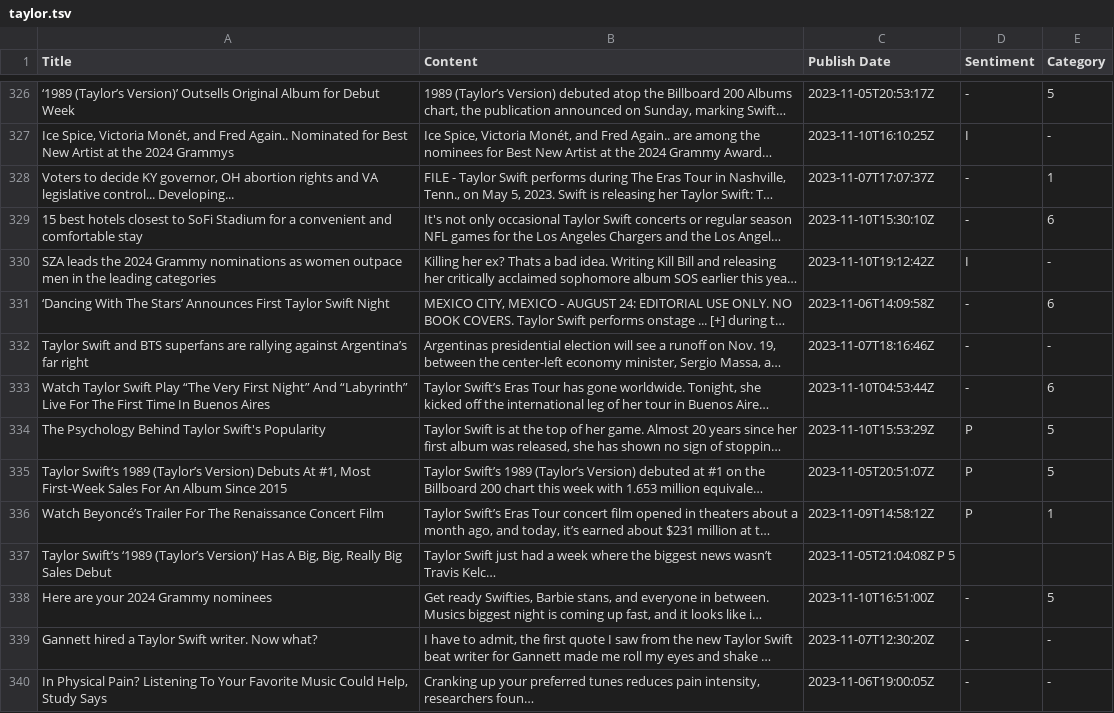
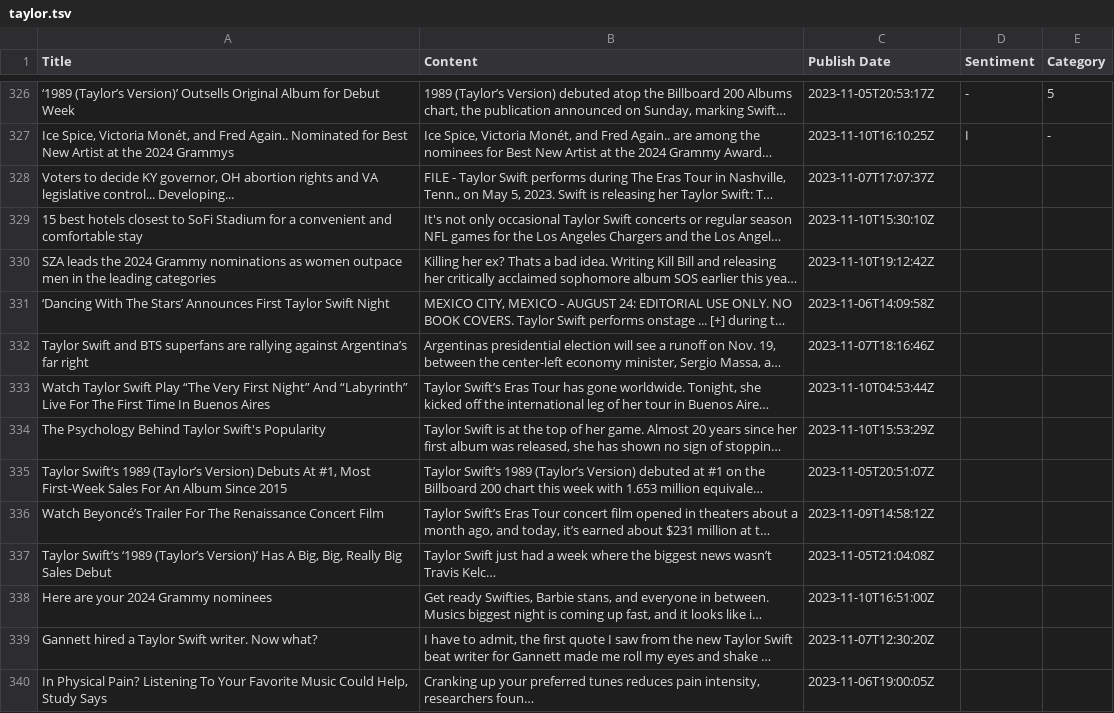
Before and after one commit to siomur/Taylor-Swift-in-the-Media, a TSV file: taylor.tsv, drawn as a sheet; only a part is shown, gaps mark what is left out; long unchanged cells end in …; the diff covers the shown part only; the diff names each change by its address in the sheet, - before the commit and + after, or states it on an @@ line.

Commit message:
Revert "finished annotation for 275-350 - selin"
This reverts commit f5213a17a58a44833e5b3b9c1a8384de14c2775f.

```diff
--- a/taylor.tsv
+++ b/taylor.tsv
-D328:D329 (Sentiment): -
+D328:D329 (Sentiment): (empty)
-E328 (Category): 1
+E328 (Category): (empty)
-E329 (Category): 6
+E329 (Category): (empty)
-D330 (Sentiment): I
+D330 (Sentiment): (empty)
-E330 (Category): -
+E330 (Category): (empty)
-D331:D333 (Sentiment): -
+D331:D333 (Sentiment): (empty)
-E331 (Category): 6
+E331 (Category): (empty)
-E332 (Category): -
+E332 (Category): (empty)
-E333 (Category): 6
+E333 (Category): (empty)
-D334:D336 (Sentiment): P
+D334:D336 (Sentiment): (empty)
-E334:E335 (Category): 5
+E334:E335 (Category): (empty)
-E336 (Category): 1
+E336 (Category): (empty)
-C337 (Publish Date): 2023-11-05T21:04:08Z P 5
+C337 (Publish Date): 2023-11-05T21:04:08Z
-D338:D340 (Sentiment): -
+D338:D340 (Sentiment): (empty)
-E338 (Category): 5
+E338 (Category): (empty)
-E339:E340 (Category): -
+E339:E340 (Category): (empty)
```
Also changed, not shown: 24 edited cells elsewhere in this file.
